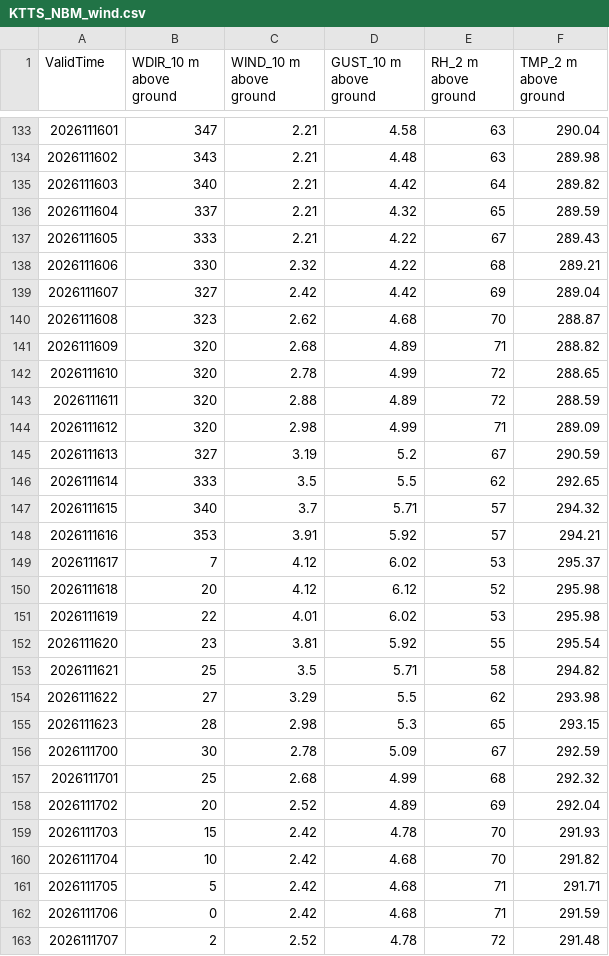
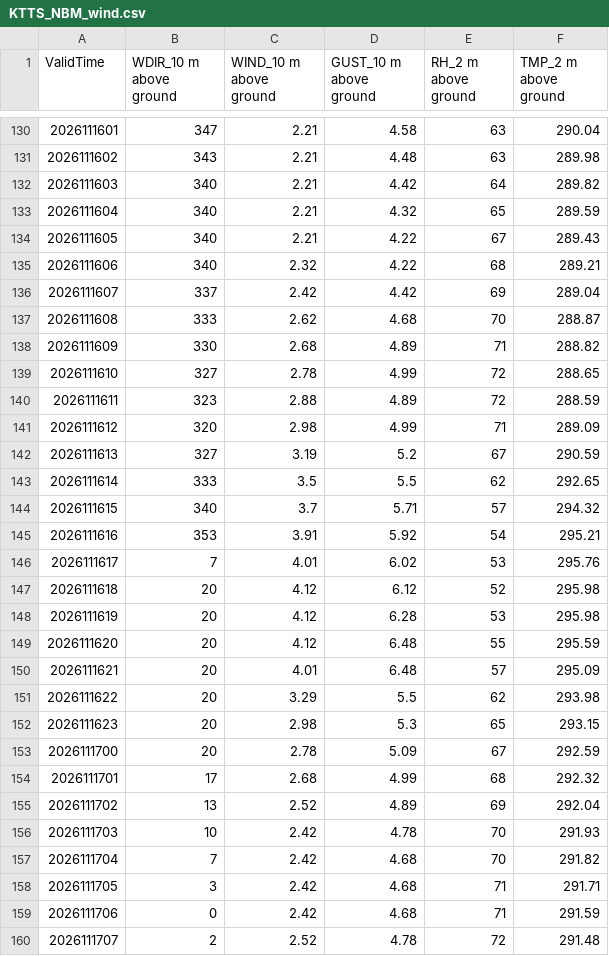
Before and after one commit to cyclonecizek/SLFWeather, a CSV file: docs/data/KTTS_NBM_wind.csv, drawn as a sheet; only a part is shown, gaps mark what is left out; the diff covers the shown part only.

```diff
--- a/docs/data/KTTS_NBM_wind.csv
+++ b/docs/data/KTTS_NBM_wind.csv
@@ -135,10 +132,10 @@ ValidTime,WDIR_10 m above ground,WIND_10 m above ground,GUST_10 m above ground,R
 2026111603,340,2.21,4.42,64,289.82
-2026111604,337,2.21,4.32,65,289.59
-2026111605,333,2.21,4.22,67,289.43
-2026111606,330,2.32,4.22,68,289.21
-2026111607,327,2.42,4.42,69,289.04
-2026111608,323,2.62,4.68,70,288.87
-2026111609,320,2.68,4.89,71,288.82
-2026111610,320,2.78,4.99,72,288.65
-2026111611,320,2.88,4.89,72,288.59
+2026111604,340,2.21,4.32,65,289.59
+2026111605,340,2.21,4.22,67,289.43
+2026111606,340,2.32,4.22,68,289.21
+2026111607,337,2.42,4.42,69,289.04
+2026111608,333,2.62,4.68,70,288.87
+2026111609,330,2.68,4.89,71,288.82
+2026111610,327,2.78,4.99,72,288.65
+2026111611,323,2.88,4.89,72,288.59
 2026111612,320,2.98,4.99,71,289.09
@@ -147,16 +144,16 @@ ValidTime,WDIR_10 m above ground,WIND_10 m above ground,GUST_10 m above ground,R
 2026111615,340,3.7,5.71,57,294.32
-2026111616,353,3.91,5.92,57,294.21
-2026111617,7,4.12,6.02,53,295.37
+2026111616,353,3.91,5.92,54,295.21
+2026111617,7,4.01,6.02,53,295.76
 2026111618,20,4.12,6.12,52,295.98
-2026111619,22,4.01,6.02,53,295.98
-2026111620,23,3.81,5.92,55,295.54
-2026111621,25,3.5,5.71,58,294.82
-2026111622,27,3.29,5.5,62,293.98
-2026111623,28,2.98,5.3,65,293.15
-2026111700,30,2.78,5.09,67,292.59
-2026111701,25,2.68,4.99,68,292.32
-2026111702,20,2.52,4.89,69,292.04
-2026111703,15,2.42,4.78,70,291.93
-2026111704,10,2.42,4.68,70,291.82
-2026111705,5,2.42,4.68,71,291.71
+2026111619,20,4.12,6.28,53,295.98
+2026111620,20,4.12,6.48,55,295.59
+2026111621,20,4.01,6.48,57,295.09
+2026111622,20,3.29,5.5,62,293.98
+2026111623,20,2.98,5.3,65,293.15
+2026111700,20,2.78,5.09,67,292.59
+2026111701,17,2.68,4.99,68,292.32
+2026111702,13,2.52,4.89,69,292.04
+2026111703,10,2.42,4.78,70,291.93
+2026111704,7,2.42,4.68,70,291.82
+2026111705,3,2.42,4.68,71,291.71
 2026111706,0,2.42,4.68,71,291.59
```
Also changed, not shown: 4 added rows, 3 removed rows and 22 edited cells elsewhere in this file, docs/data/GFS_upper_air_KTTS.csv, docs/data/KTTS_ENS_wind.csv, 13 other files.
